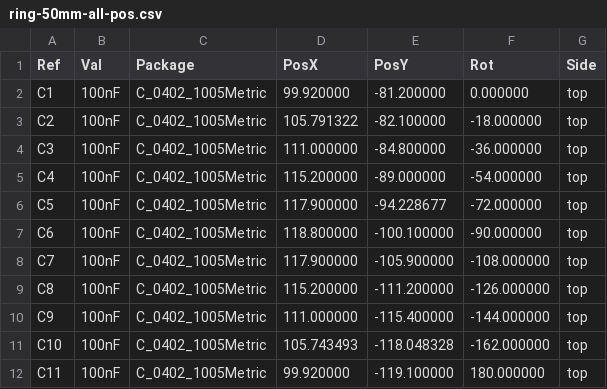
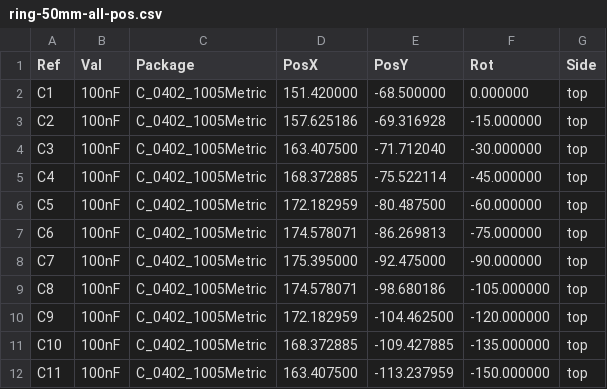
Before and after one commit to candykingdom/firefly2, a CSV file: hardware/ring-50mm/ring-50mm-all-pos.csv, drawn as a sheet; only a part is shown; the diff covers the shown part only.

Commit message:
Round traces and generate production files for ring-50mm
Change-Id: I082e9b078fae183d01e202b541b74c2da0abce6b

```diff
--- a/hardware/ring-50mm/ring-50mm-all-pos.csv
+++ b/hardware/ring-50mm/ring-50mm-all-pos.csv
@@ -1,12 +1,12 @@
 Ref,Val,Package,PosX,PosY,Rot,Side
-"C1","100nF","C_0402_1005Metric",99.920000,-81.200000,0.000000,top
-"C2","100nF","C_0402_1005Metric",105.791322,-82.100000,-18.000000,top
-"C3","100nF","C_0402_1005Metric",111.000000,-84.800000,-36.000000,top
-"C4","100nF","C_0402_1005Metric",115.200000,-89.000000,-54.000000,top
-"C5","100nF","C_0402_1005Metric",117.900000,-94.228677,-72.000000,top
-"C6","100nF","C_0402_1005Metric",118.800000,-100.100000,-90.000000,top
-"C7","100nF","C_0402_1005Metric",117.900000,-105.900000,-108.000000,top
-"C8","100nF","C_0402_1005Metric",115.200000,-111.200000,-126.000000,top
-"C9","100nF","C_0402_1005Metric",111.000000,-115.400000,-144.000000,top
-"C10","100nF","C_0402_1005Metric",105.743493,-118.048328,-162.000000,top
-"C11","100nF","C_0402_1005Metric",99.920000,-119.100000,180.000000,top
+"C1","100nF","C_0402_1005Metric",151.420000,-68.500000,0.000000,top
+"C2","100nF","C_0402_1005Metric",157.625186,-69.316928,-15.000000,top
+"C3","100nF","C_0402_1005Metric",163.407500,-71.712040,-30.000000,top
+"C4","100nF","C_0402_1005Metric",168.372885,-75.522114,-45.000000,top
+"C5","100nF","C_0402_1005Metric",172.182959,-80.487500,-60.000000,top
+"C6","100nF","C_0402_1005Metric",174.578071,-86.269813,-75.000000,top
+"C7","100nF","C_0402_1005Metric",175.395000,-92.475000,-90.000000,top
+"C8","100nF","C_0402_1005Metric",174.578071,-98.680186,-105.000000,top
+"C9","100nF","C_0402_1005Metric",172.182959,-104.462500,-120.000000,top
+"C10","100nF","C_0402_1005Metric",168.372885,-109.427885,-135.000000,top
+"C11","100nF","C_0402_1005Metric",163.407500,-113.237959,-150.000000,top
```
Also changed, not shown: 8 added rows and 99 edited cells elsewhere in this file, hardware/ring-50mm/ring-50mm_bom_jlc.csv, hardware/ring-50mm/ring-50mm_cpl_jlc.csv, 22 other files.
